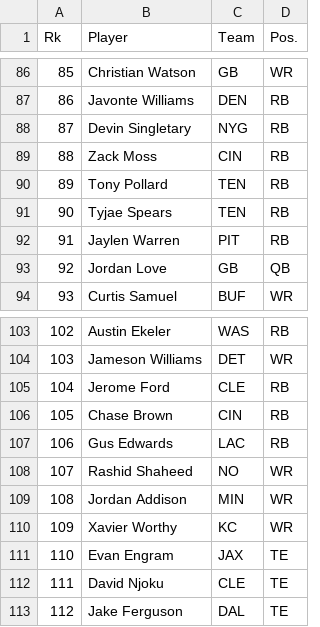
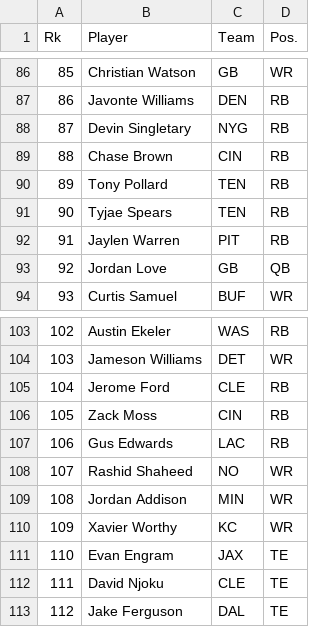
Before and after one commit to stevenkotansky/dynasty-value, a CSV file: jb/outfiles/redraft/players_Redraft_Rankings_08-01-2024_10:09PM.csv, drawn as a sheet; only a part is shown, gaps mark what is left out.

```diff
--- a/jb/outfiles/redraft/players_Redraft_Rankings_08-01-2024_10:09PM.csv
+++ b/jb/outfiles/redraft/players_Redraft_Rankings_08-01-2024_10:09PM.csv
@@ -88,3 +88,3 @@ Rk,Player,Team,Pos.
 87,Devin Singletary,NYG,RB
-88,Zack Moss,CIN,RB
+88,Chase Brown,CIN,RB
 89,Tony Pollard,TEN,RB
@@ -105,3 +105,3 @@ Rk,Player,Team,Pos.
 104,Jerome Ford,CLE,RB
-105,Chase Brown,CIN,RB
+105,Zack Moss,CIN,RB
 106,Gus Edwards,LAC,RB
```
Also changed, not shown: jb/outfiles/dynasty/players_Dynasty_Trade_Value_07-17-2024_11:19AM.csv, 8 other files.
